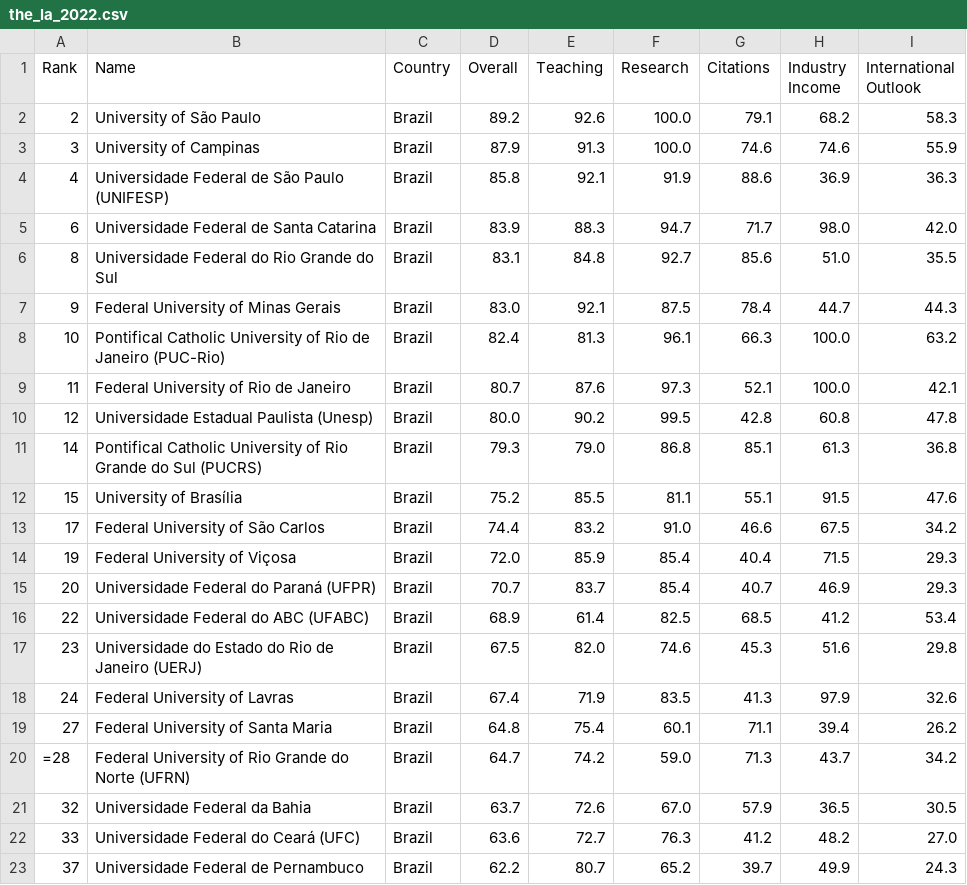
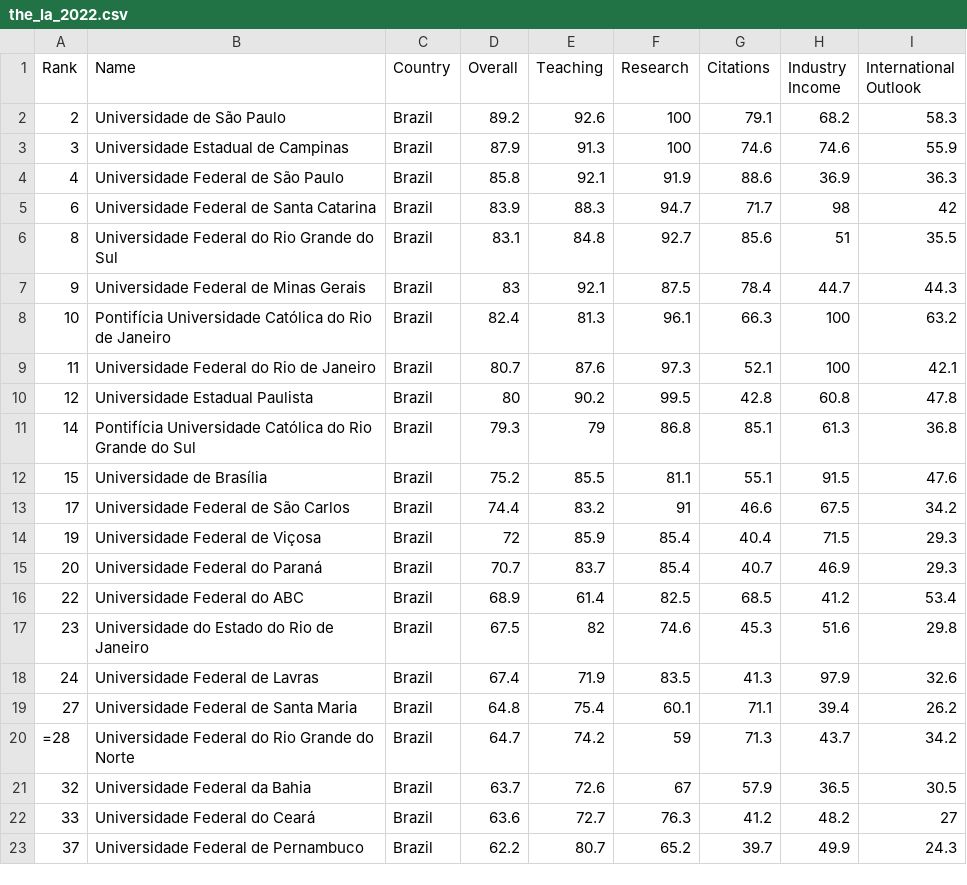
Before and after one commit to pjfernandes/university_ranking_data_visualizer, a CSV file: times_higher_education/the_la_2022.csv, drawn as a sheet; only a part is shown; the diff covers the shown part only.

```diff
--- a/times_higher_education/the_la_2022.csv
+++ b/times_higher_education/the_la_2022.csv
@@ -1,23 +1,23 @@
 Rank,Name,Country,Overall,Teaching,Research,Citations,Industry Income,International Outlook
-2,University of São Paulo,Brazil,89.2,92.6,100.0,79.1,68.2,58.3
-3,University of Campinas,Brazil,87.9,91.3,100.0,74.6,74.6,55.9
-4,Universidade Federal de São Paulo (UNIFESP),Brazil,85.8,92.1,91.9,88.6,36.9,36.3
-6,Universidade Federal de Santa Catarina,Brazil,83.9,88.3,94.7,71.7,98.0,42.0
-8,Universidade Federal do Rio Grande do Sul,Brazil,83.1,84.8,92.7,85.6,51.0,35.5
-9,Federal University of Minas Gerais,Brazil,83.0,92.1,87.5,78.4,44.7,44.3
-10,Pontifical Catholic University of Rio de Janeiro (PUC-Rio),Brazil,82.4,81.3,96.1,66.3,100.0,63.2
-11,Federal University of Rio de Janeiro,Brazil,80.7,87.6,97.3,52.1,100.0,42.1
-12,Universidade Estadual Paulista (Unesp),Brazil,80.0,90.2,99.5,42.8,60.8,47.8
-14,Pontifical Catholic University of Rio Grande do Sul (PUCRS),Brazil,79.3,79.0,86.8,85.1,61.3,36.8
-15,University of Brasília,Brazil,75.2,85.5,81.1,55.1,91.5,47.6
-17,Federal University of São Carlos,Brazil,74.4,83.2,91.0,46.6,67.5,34.2
-19,Federal University of Viçosa,Brazil,72.0,85.9,85.4,40.4,71.5,29.3
-20,Universidade Federal do Paraná (UFPR),Brazil,70.7,83.7,85.4,40.7,46.9,29.3
-22,Universidade Federal do ABC (UFABC),Brazil,68.9,61.4,82.5,68.5,41.2,53.4
-23,Universidade do Estado do Rio de Janeiro (UERJ),Brazil,67.5,82.0,74.6,45.3,51.6,29.8
-24,Federal University of Lavras,Brazil,67.4,71.9,83.5,41.3,97.9,32.6
-27,Federal University of Santa Maria,Brazil,64.8,75.4,60.1,71.1,39.4,26.2
-=28,Federal University of Rio Grande do Norte (UFRN),Brazil,64.7,74.2,59.0,71.3,43.7,34.2
-32,Universidade Federal da Bahia,Brazil,63.7,72.6,67.0,57.9,36.5,30.5
-33,Universidade Federal do Ceará (UFC),Brazil,63.6,72.7,76.3,41.2,48.2,27.0
+2,Universidade de São Paulo,Brazil,89.2,92.6,100,79.1,68.2,58.3
+3,Universidade Estadual de Campinas,Brazil,87.9,91.3,100,74.6,74.6,55.9
+4,Universidade Federal de São Paulo,Brazil,85.8,92.1,91.9,88.6,36.9,36.3
+6,Universidade Federal de Santa Catarina,Brazil,83.9,88.3,94.7,71.7,98,42
+8,Universidade Federal do Rio Grande do Sul,Brazil,83.1,84.8,92.7,85.6,51,35.5
+9,Universidade Federal de Minas Gerais,Brazil,83,92.1,87.5,78.4,44.7,44.3
+10,Pontifícia Universidade Católica do Rio de Janeiro,Brazil,82.4,81.3,96.1,66.3,100,63.2
+11,Universidade Federal do Rio de Janeiro,Brazil,80.7,87.6,97.3,52.1,100,42.1
+12,Universidade Estadual Paulista,Brazil,80,90.2,99.5,42.8,60.8,47.8
+14,Pontifícia Universidade Católica do Rio Grande do Sul,Brazil,79.3,79,86.8,85.1,61.3,36.8
+15,Universidade de Brasília,Brazil,75.2,85.5,81.1,55.1,91.5,47.6
+17,Universidade Federal de São Carlos,Brazil,74.4,83.2,91,46.6,67.5,34.2
+19,Universidade Federal de Viçosa,Brazil,72,85.9,85.4,40.4,71.5,29.3
+20,Universidade Federal do Paraná,Brazil,70.7,83.7,85.4,40.7,46.9,29.3
+22,Universidade Federal do ABC,Brazil,68.9,61.4,82.5,68.5,41.2,53.4
+23,Universidade do Estado do Rio de Janeiro,Brazil,67.5,82,74.6,45.3,51.6,29.8
+24,Universidade Federal de Lavras,Brazil,67.4,71.9,83.5,41.3,97.9,32.6
+27,Universidade Federal de Santa Maria,Brazil,64.8,75.4,60.1,71.1,39.4,26.2
+=28,Universidade Federal do Rio Grande do Norte,Brazil,64.7,74.2,59,71.3,43.7,34.2
+32,Universidade Federal da Bahia,Brazil,63.7,72.6,67,57.9,36.5,30.5
+33,Universidade Federal do Ceará,Brazil,63.6,72.7,76.3,41.2,48.2,27
 37,Universidade Federal de Pernambuco,Brazil,62.2,80.7,65.2,39.7,49.9,24.3
```
Also changed, not shown: 64 edited cells elsewhere in this file, times_higher_education/the_la_2016.csv, times_higher_education/the_la_2018.csv, 7 other files.
